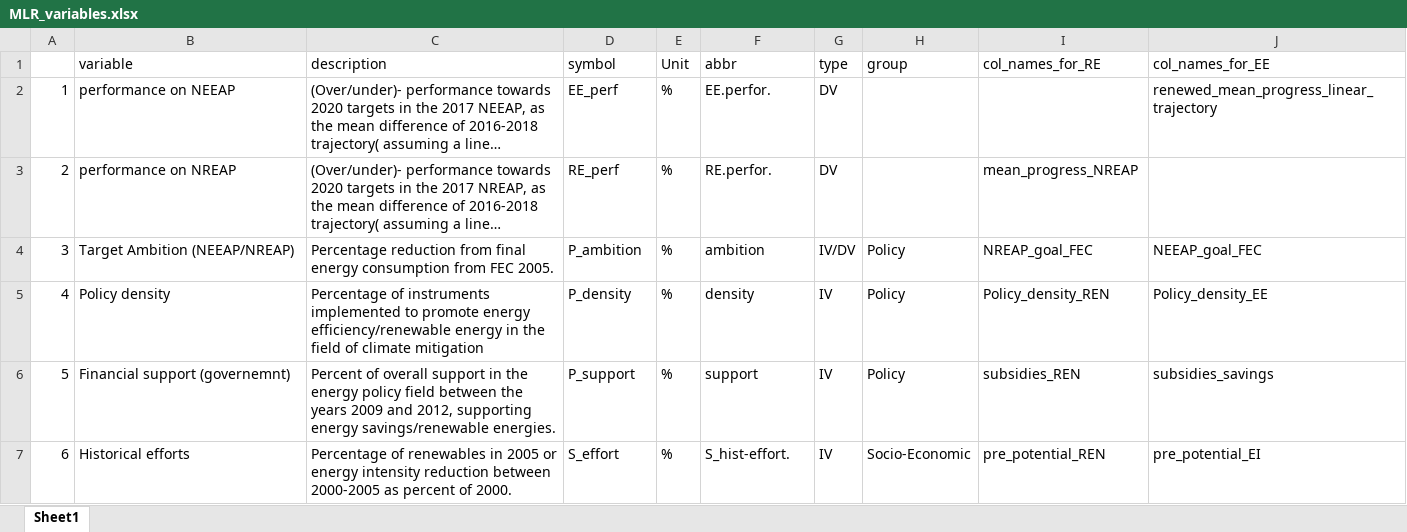
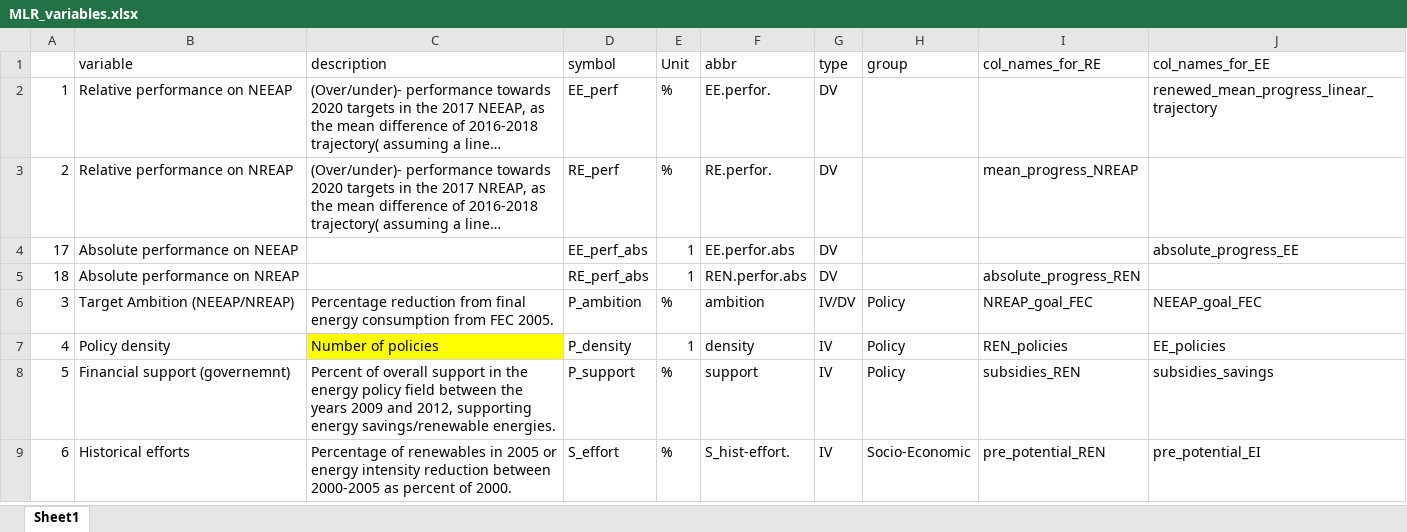
Before and after one commit to MMWeb87/Stats_LO_paper, an Excel workbook: MLR_variables.xlsx, sheet Sheet1, drawn as a sheet; only a part is shown; long unchanged cells end in …; values as stored, in another font and other column widths than the file's, no borders; addresses are those after the commit; the diff names each change by its address in the sheet, - before the commit and + after, or states it on an @@ line.

Commit message:
New IV and DVs
Density changed and abs-performance. Also changed renv

```diff
--- a/MLR_variables.xlsx (sheet Sheet1)
+++ b/MLR_variables.xlsx (sheet Sheet1)
-B2 (variable): performance on NEEAP
+B2 (variable): Relative performance on NEEAP
-B3 (variable): performance on NREAP
+B3 (variable): Relative performance on NREAP
+row 4: 17 | Absolute performance on NEEAP |  | EE_perf_abs | 1 | EE.perfor.abs | DV |  |  | absolute_progress_EE
+row 5: 18 | Absolute performance on NREAP |  | RE_perf_abs | 1 | REN.perfor.abs | DV |  | absolute_progress_REN
-C7 (description): Percentage of instruments implemented to promote energy efficiency/renewable energy in the field of climate mitigation
+C7 (description): Number of policies
-C7 fill: none
+C7 fill: #FFFF00
-E7 (Unit): %
+E7 (Unit): 1
-I7 (col_names_for_RE): Policy_density_REN
+I7 (col_names_for_RE): REN_policies
-J7 (col_names_for_EE): Policy_density_EE
+J7 (col_names_for_EE): EE_policies
```
Also changed, not shown: 6 other files.
